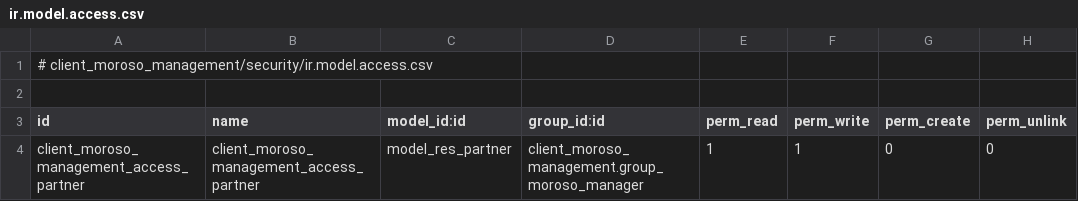
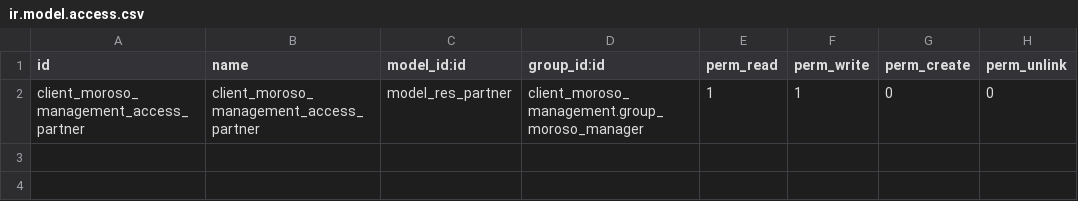
Before and after one commit to antonioqueb/client_moroso_management, a CSV file: security/ir.model.access.csv, drawn as a sheet.

```diff
--- a/security/ir.model.access.csv
+++ b/security/ir.model.access.csv
@@ -1,3 +1 @@
-# client_moroso_management/security/ir.model.access.csv
-
 id,name,model_id:id,group_id:id,perm_read,perm_write,perm_create,perm_unlink
```
Also changed, not shown: 3 other files.
